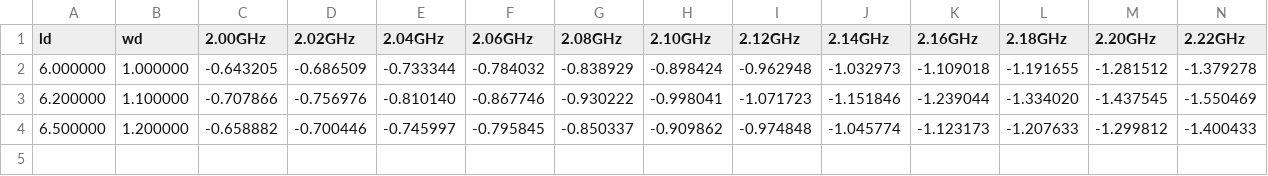
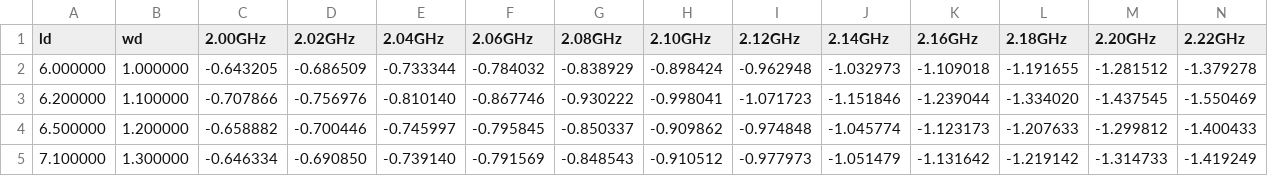
Before and after one commit to nickleman4/HFSS-Auto-Driver, a CSV file: result_data.csv, drawn as a sheet; only a part is shown; rows hold the shown columns only; the diff names each change by its address in the sheet, - before the commit and + after, or states it on an @@ line.

```diff
--- a/result_data.csv
+++ b/result_data.csv
+row 5: 7.100000 | 1.300000 | -0.646334 | -0.690850 | -0.739140 | -0.791569 | -0.848543 | -0.910512 | -0.977973 | -1.051479 | -1.131642 | -1.219142 | -1.314733 | -1.419249
```
Also changed, not shown: 1 other file.
